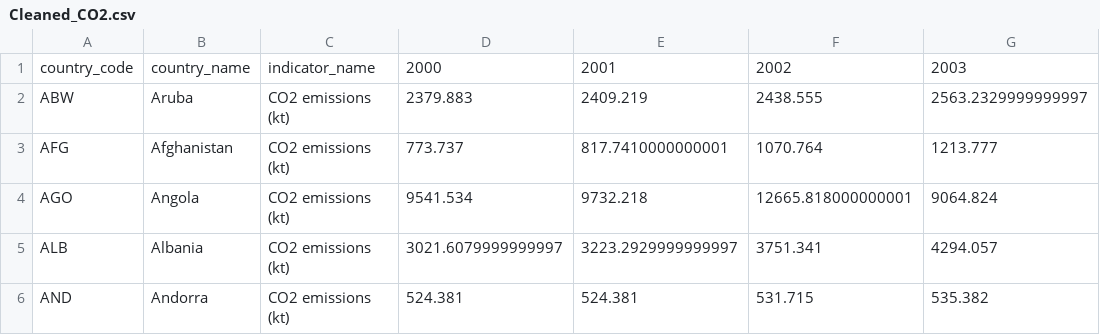
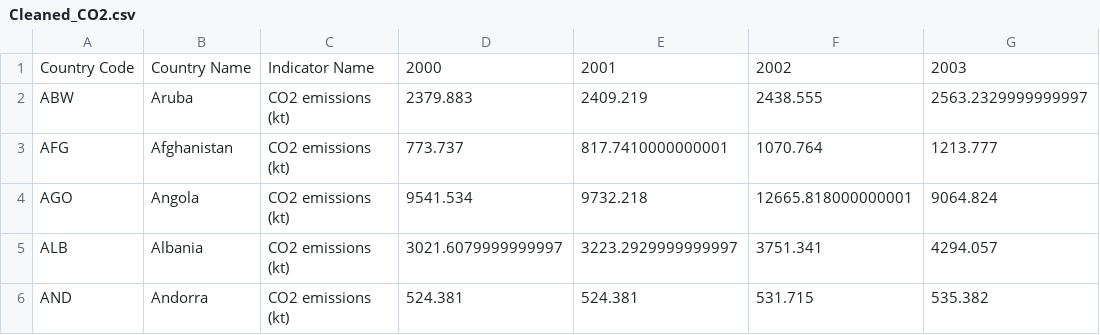
Before and after one commit to jakeazus/Project-2---Sustainability-and-Climate-Change, a CSV file: data/Cleaned_CO2.csv, drawn as a sheet; only a part is shown; the diff names each change by its address in the sheet, - before the commit and + after, or states it on an @@ line.

Commit message:
Proofread Clean_data.ipynb

```diff
--- a/data/Cleaned_CO2.csv
+++ b/data/Cleaned_CO2.csv
-A1: country_code
+A1: Country Code
-B1: country_name
+B1: Country Name
-C1: indicator_name
+C1: Indicator Name
```
Also changed, not shown: data/Cleaned_GDP.csv, data/Cleaned_renewable.csv, 11 other files.
